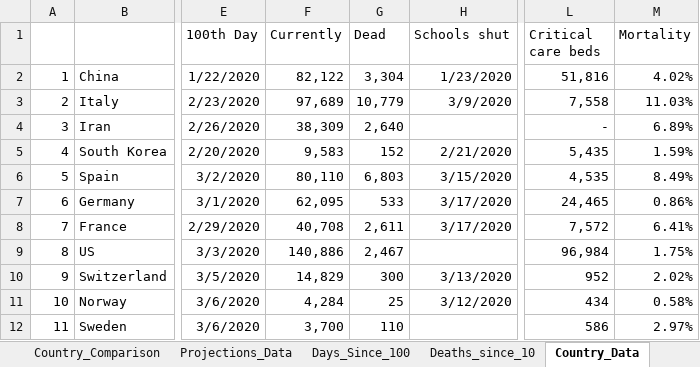
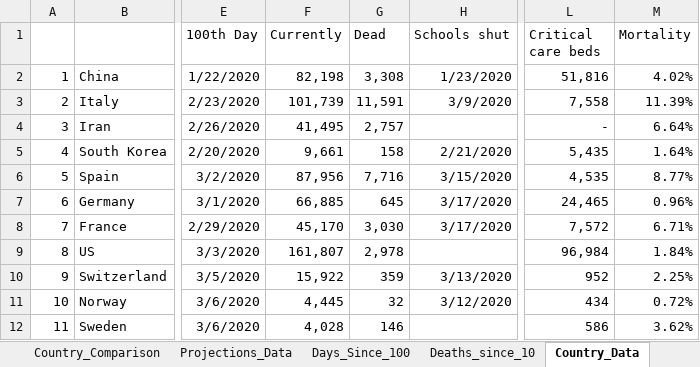
Before and after one commit to achie188/COVID-19, an Excel workbook: Analysis/Covid-19 Analysis.xlsm, sheet Country_Data, drawn as a sheet; only a part is shown, gaps mark what is left out; values as stored, in another font and other column widths than the file's, no borders; the diff covers the shown part only; the diff names each change by its address in the sheet, - before the commit and + after, or states it on an @@ line.

```diff
--- a/Analysis/Covid-19 Analysis.xlsm (sheet Country_Data)
+++ b/Analysis/Covid-19 Analysis.xlsm (sheet Country_Data)
-F2 (Currently): 82,122
+F2 (Currently): 82,198
-G2 (Dead): 3,304
+G2 (Dead): 3,308
-F3 (Currently): 97,689
+F3 (Currently): 101,739
-G3 (Dead): 10,779
+G3 (Dead): 11,591
-M3 (Mortality): 11.03%
+M3 (Mortality): 11.39%
-F4 (Currently): 38,309
+F4 (Currently): 41,495
-G4 (Dead): 2,640
+G4 (Dead): 2,757
-M4 (Mortality): 6.89%
+M4 (Mortality): 6.64%
-F5 (Currently): 9,583
+F5 (Currently): 9,661
-G5 (Dead): 152
+G5 (Dead): 158
-M5 (Mortality): 1.59%
+M5 (Mortality): 1.64%
-F6 (Currently): 80,110
+F6 (Currently): 87,956
-G6 (Dead): 6,803
+G6 (Dead): 7,716
-M6 (Mortality): 8.49%
+M6 (Mortality): 8.77%
-F7 (Currently): 62,095
+F7 (Currently): 66,885
-G7 (Dead): 533
+G7 (Dead): 645
-M7 (Mortality): 0.86%
+M7 (Mortality): 0.96%
-F8 (Currently): 40,708
+F8 (Currently): 45,170
-G8 (Dead): 2,611
+G8 (Dead): 3,030
-M8 (Mortality): 6.41%
+M8 (Mortality): 6.71%
-F9 (Currently): 140,886
+F9 (Currently): 161,807
-G9 (Dead): 2,467
+G9 (Dead): 2,978
-M9 (Mortality): 1.75%
+M9 (Mortality): 1.84%
-F10 (Currently): 14,829
+F10 (Currently): 15,922
-G10 (Dead): 300
+G10 (Dead): 359
-M10 (Mortality): 2.02%
+M10 (Mortality): 2.25%
-F11 (Currently): 4,284
+F11 (Currently): 4,445
-G11 (Dead): 25
+G11 (Dead): 32
-M11 (Mortality): 0.58%
+M11 (Mortality): 0.72%
-F12 (Currently): 3,700
+F12 (Currently): 4,028
-G12 (Dead): 110
+G12 (Dead): 146
-M12 (Mortality): 2.97%
+M12 (Mortality): 3.62%
```
Also changed, not shown: 261 edited cells and cell formats elsewhere in this sheet, sheet Days_Since_100, sheet Projections_Data, sheet Deaths_since_10, sheet Country_Rates, sheet Projections, sheet Country_Comparison, other sheet tabs, formulas that keep their value, hidden cells, charts or pictures.
